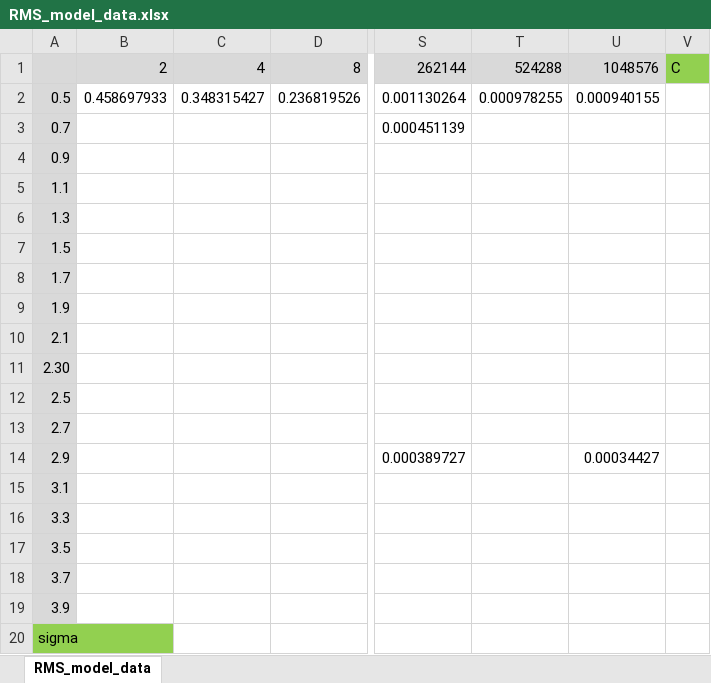
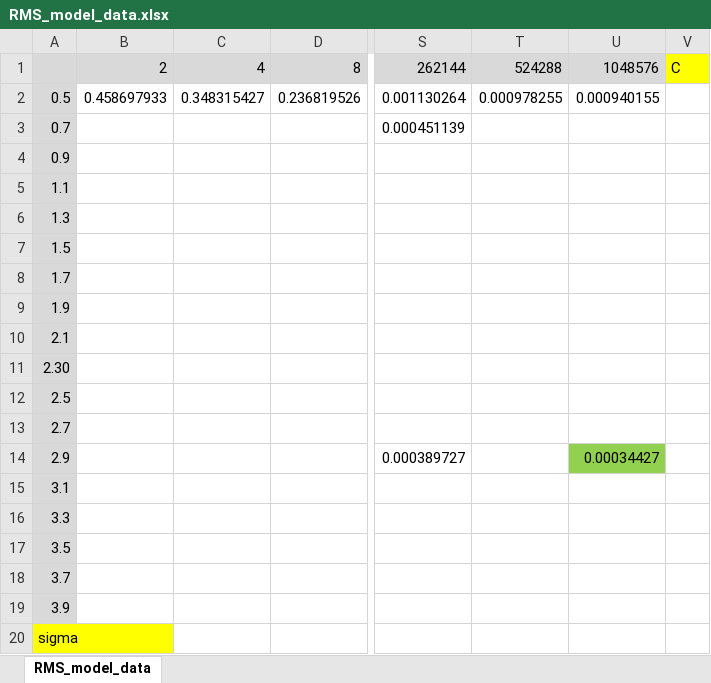
Before and after one commit to MisterProper9000/GSLS-SVM, an Excel workbook: README/Tables/RMS_model_data.xlsx, sheet RMS_model_data, drawn as a sheet; only a part is shown, gaps mark what is left out; values as stored, in another font and other column widths than the file's, no borders; the diff names each change by its address in the sheet, - before the commit and + after, or states it on an @@ line.

```diff
--- a/README/Tables/RMS_model_data.xlsx (sheet RMS_model_data)
+++ b/README/Tables/RMS_model_data.xlsx (sheet RMS_model_data)
-V1 fill: #92D050
+V1 fill: #FFFF00
-U14 fill: none
+U14 fill: #92D050
-A20 fill: #92D050
+A20 fill: #FFFF00
```
Also changed, not shown: 15 other files.
